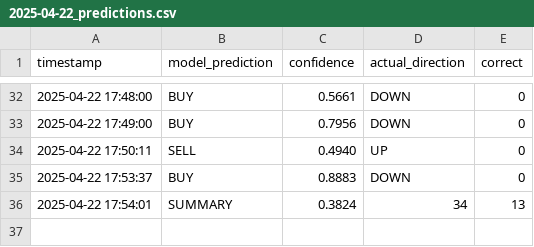
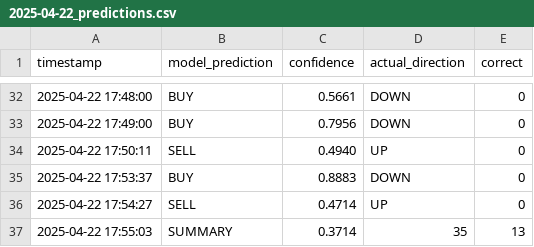
Before and after one commit to iamyusufgoktas/ml-trader1-logs, a CSV file: prediction_logs/2025-04-22_predictions.csv, drawn as a sheet; only a part is shown, gaps mark what is left out.

Commit message:
Update prediction data 2025-04-22T17:55:03.502514+00:00

```diff
--- a/prediction_logs/2025-04-22_predictions.csv
+++ b/prediction_logs/2025-04-22_predictions.csv
@@ -35,2 +35,3 @@ timestamp,model_prediction,confidence,actual_direction,correct
 2025-04-22 17:53:37,BUY,0.8883,DOWN,0
-2025-04-22 17:54:01,SUMMARY,0.3824,34,13
+2025-04-22 17:54:27,SELL,0.4714,UP,0
+2025-04-22 17:55:03,SUMMARY,0.3714,35,13
```
